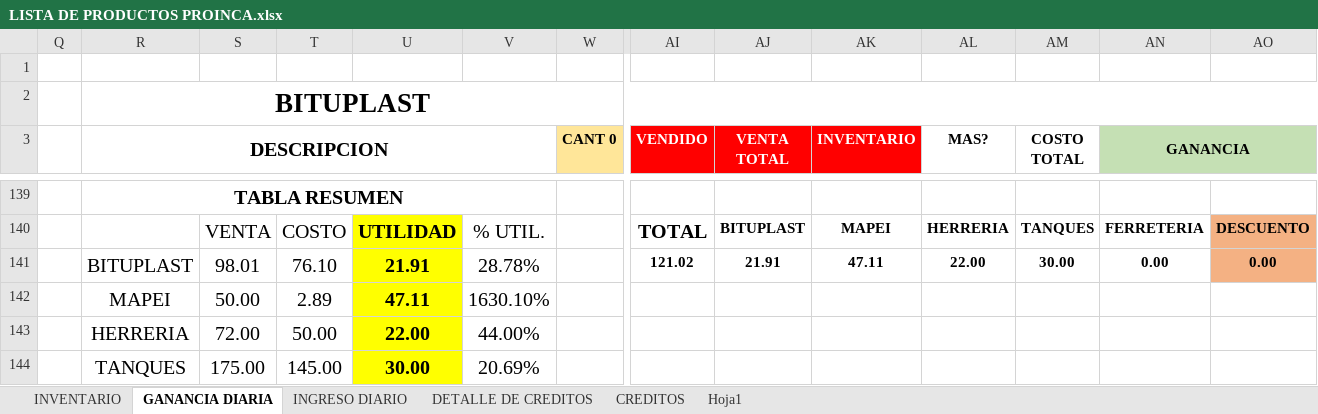
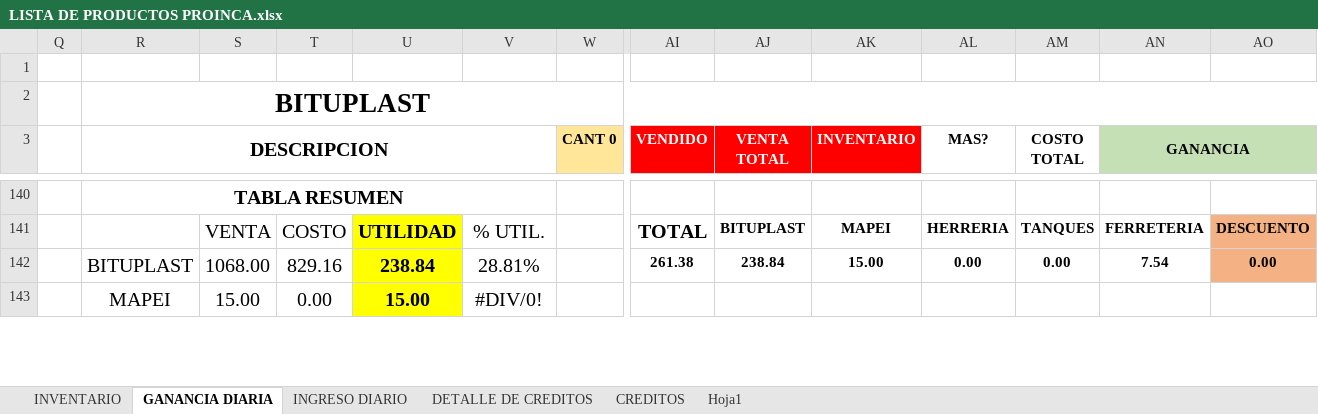
Before and after one commit to JPuente25/Proinca, an Excel workbook: LISTA DE PRODUCTOS PROINCA.xlsx, sheet GANANCIA DIARIA, drawn as a sheet; only a part is shown, gaps mark what is left out; values as stored, in another font and other column widths than the file's, no borders; removed rows and columns are numbered as before the commit, all else as after; rows hold the shown columns only; the diff covers the shown part only; the diff names each change by its address in the sheet, - before the commit and + after, or states it on an @@ line.

Commit message:
26-07-23

```diff
--- a/LISTA DE PRODUCTOS PROINCA.xlsx (sheet GANANCIA DIARIA)
+++ b/LISTA DE PRODUCTOS PROINCA.xlsx (sheet GANANCIA DIARIA)
-row 141:  | BITUPLAST | 98.01 | 76.10 | 21.91 | 28.78% |  | 121.02 | 21.91 | 47.11 | 22.00 | 30.00 | 0.00 | 0.00
-row 142:  | MAPEI | 50.00 | 2.89 | 47.11 | 1630.10%
-row 143:  | HERRERIA | 72.00 | 50.00 | 22.00 | 44.00%
-row 144:  | TANQUES | 175.00 | 145.00 | 30.00 | 20.69%
+row 142:  | BITUPLAST | 1068.00 | 829.16 | 238.84 | 28.81% |  | 261.38 | 238.84 | 15.00 | 0.00 | 0.00 | 7.54 | 0.00
+row 143:  | MAPEI | 15.00 | 0.00 | 15.00 | #DIV/0!
```
Also changed, not shown: 8 added rows, 5 removed rows, 1 moved row and 84 edited cells elsewhere in this sheet, sheet INGRESO DIARIO, sheet CREDITOS, sheet DETALLE DE CREDITOS, formulas that keep their value.
